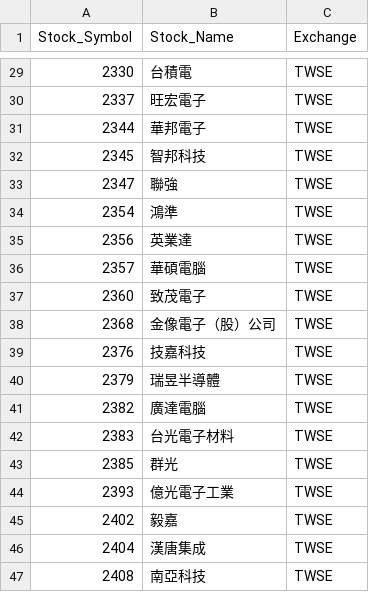
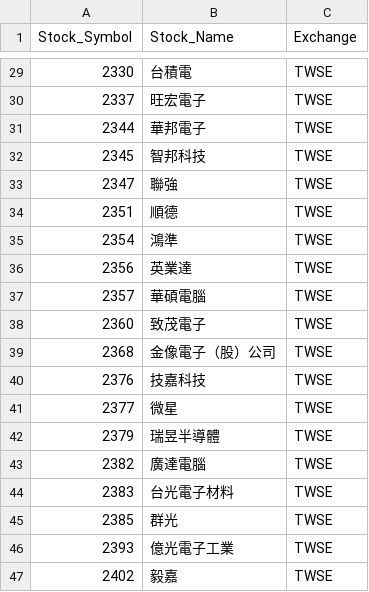
Before and after one commit to evan7646-cloud/ETF_Tracker, a CSV file: price_downloader/unique_stocks_with_exchange.csv, drawn as a sheet; only a part is shown, gaps mark what is left out; the shorter side is filled out with more unchanged rows.

```diff
--- a/price_downloader/unique_stocks_with_exchange.csv
+++ b/price_downloader/unique_stocks_with_exchange.csv
@@ -33,2 +33,3 @@
 2347,聯強,TWSE
+2351,順德,TWSE
 2354,鴻準,TWSE
@@ -39,2 +40,3 @@
 2376,技嘉科技,TWSE
+2377,微星,TWSE
 2379,瑞昱半導體,TWSE
```
Also changed, not shown: 3 other files.
